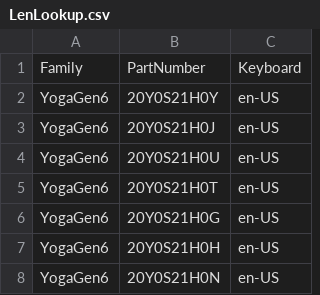
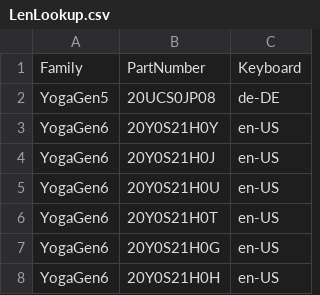
Before and after one commit to WoodneyUK/OOBE, a CSV file: LenLookup.csv, drawn as a sheet; only a part is shown; the shorter side is filled out with more unchanged rows; the diff names each change by its address in the sheet, - before the commit and + after, or states it on an @@ line.

Commit message:
Update LenLookup.csv
Signed-off-by: WoodneyUK <55578109+WoodneyUK@users.noreply.github.com>

```diff
--- a/LenLookup.csv
+++ b/LenLookup.csv
+row 2: YogaGen5 | 20UCS0JP08 | de-DE
```
